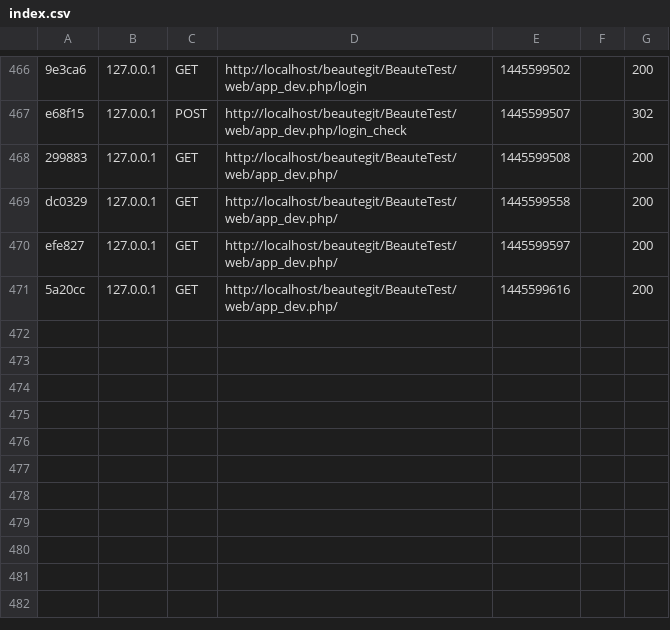
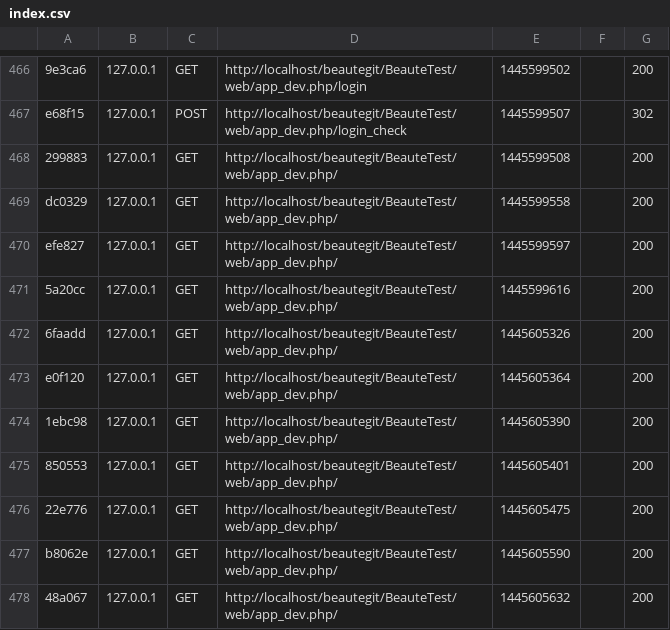
Before and after one commit to issamtndev/BeauteTest, a CSV file: app/cache/dev/profiler/index.csv, drawn as a sheet; only a part is shown, gaps mark what is left out; the diff names each change by its address in the sheet, - before the commit and + after, or states it on an @@ line.

```diff
--- a/app/cache/dev/profiler/index.csv
+++ b/app/cache/dev/profiler/index.csv
+row 472: 6faadd | 127.0.0.1 | GET | http://localhost/beautegit/BeauteTest/web/app_dev.php/ | 1445605326 |  | 200
+row 473: e0f120 | 127.0.0.1 | GET | http://localhost/beautegit/BeauteTest/web/app_dev.php/ | 1445605364 |  | 200
+row 474: 1ebc98 | 127.0.0.1 | GET | http://localhost/beautegit/BeauteTest/web/app_dev.php/ | 1445605390 |  | 200
+row 475: 850553 | 127.0.0.1 | GET | http://localhost/beautegit/BeauteTest/web/app_dev.php/ | 1445605401 |  | 200
+row 476: 22e776 | 127.0.0.1 | GET | http://localhost/beautegit/BeauteTest/web/app_dev.php/ | 1445605475 |  | 200
+row 477: b8062e | 127.0.0.1 | GET | http://localhost/beautegit/BeauteTest/web/app_dev.php/ | 1445605590 |  | 200
+row 478: 48a067 | 127.0.0.1 | GET | http://localhost/beautegit/BeauteTest/web/app_dev.php/ | 1445605632 |  | 200
```
Also changed, not shown: 2 other files.
